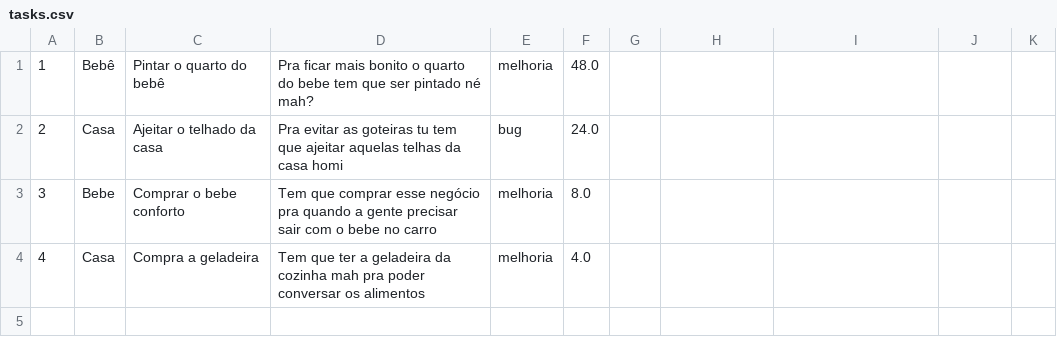
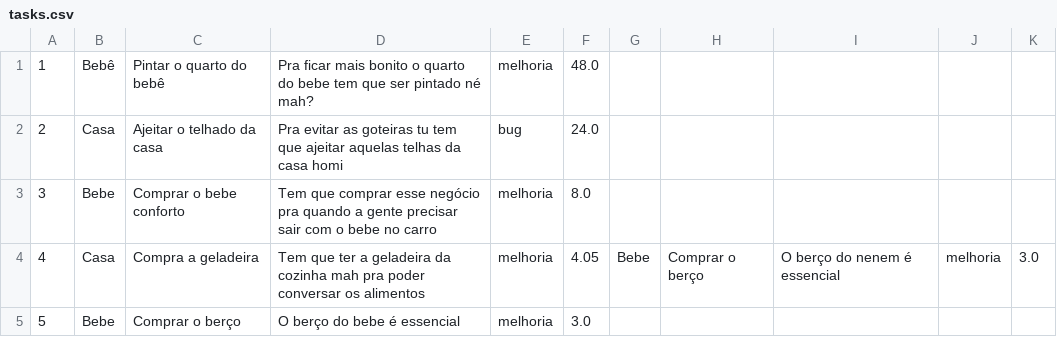
Before and after one commit to abiliocastro/dsp, a CSV file: trabalho_pratico01/src/main/resources/tasks.csv, drawn as a sheet.

Commit message:
Finalizando trabalho prático 01

```diff
--- a/trabalho_pratico01/src/main/resources/tasks.csv
+++ b/trabalho_pratico01/src/main/resources/tasks.csv
@@ -3,2 +3,3 @@
 3,Bebe,Comprar o bebe conforto,Tem que comprar esse negócio pra quando a gente precisar sair com o bebe no carro,melhoria,8.0
-4,Casa,Compra a geladeira,Tem que ter a geladeira da cozinha mah pra poder conversar os alimentos,melhoria,4.0
+4,Casa,Compra a geladeira,Tem que ter a geladeira da cozinha mah pra poder conversar os alimentos,melhoria,4.05,Bebe,Comprar o berço,O berço do nenem é essencial,melhoria,3.0
+5,Bebe,Comprar o berço,O berço do bebe é essencial,melhoria,3.0
```
Also changed, not shown: 4 other files.
